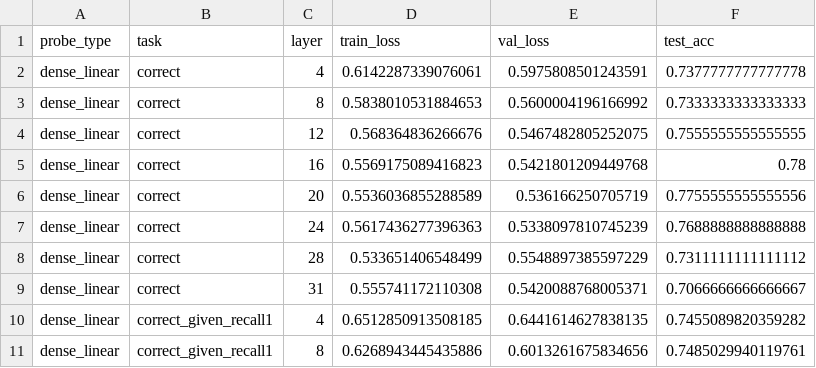
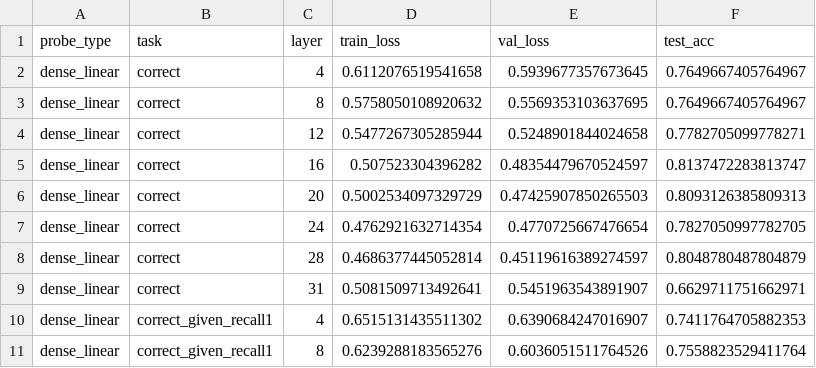
Before and after one commit to VatsalP04/hotpotqa, a CSV file: trained_probes/probe_results_summary.csv, drawn as a sheet; only a part is shown; the diff covers the shown part only.

Commit message:
Remove attention and uncertainty probes

```diff
--- a/trained_probes/probe_results_summary.csv
+++ b/trained_probes/probe_results_summary.csv
@@ -1,11 +1,11 @@
 probe_type,task,layer,train_loss,val_loss,test_acc
-dense_linear,correct,4,0.6142287339076061,0.5975808501243591,0.7377777777777778
-dense_linear,correct,8,0.5838010531884653,0.5600004196166992,0.7333333333333333
-dense_linear,correct,12,0.568364836266676,0.5467482805252075,0.7555555555555555
-dense_linear,correct,16,0.5569175089416823,0.5421801209449768,0.78
-dense_linear,correct,20,0.5536036855288589,0.536166250705719,0.7755555555555556
-dense_linear,correct,24,0.5617436277396363,0.5338097810745239,0.7688888888888888
-dense_linear,correct,28,0.533651406548499,0.5548897385597229,0.7311111111111112
-dense_linear,correct,31,0.555741172110308,0.5420088768005371,0.7066666666666667
-dense_linear,correct_given_recall1,4,0.6512850913508185,0.6441614627838135,0.7455089820359282
-dense_linear,correct_given_recall1,8,0.6268943445435886,0.6013261675834656,0.7485029940119761
+dense_linear,correct,4,0.6112076519541658,0.5939677357673645,0.7649667405764967
+dense_linear,correct,8,0.5758050108920632,0.5569353103637695,0.7649667405764967
+dense_linear,correct,12,0.5477267305285944,0.5248901844024658,0.7782705099778271
+dense_linear,correct,16,0.507523304396282,0.48354479670524597,0.8137472283813747
+dense_linear,correct,20,0.5002534097329729,0.47425907850265503,0.8093126385809313
+dense_linear,correct,24,0.4762921632714354,0.4770725667476654,0.7827050997782705
+dense_linear,correct,28,0.4686377445052814,0.45119616389274597,0.8048780487804879
+dense_linear,correct,31,0.5081509713492641,0.5451963543891907,0.6629711751662971
+dense_linear,correct_given_recall1,4,0.6515131435511302,0.6390684247016907,0.7411764705882353
+dense_linear,correct_given_recall1,8,0.6239288183565276,0.6036051511764526,0.7558823529411764
```
Also changed, not shown: 3 added rows and 123 edited cells elsewhere in this file, 25 other files.
